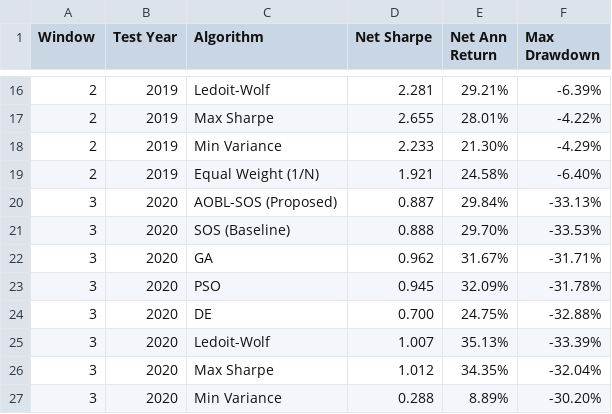
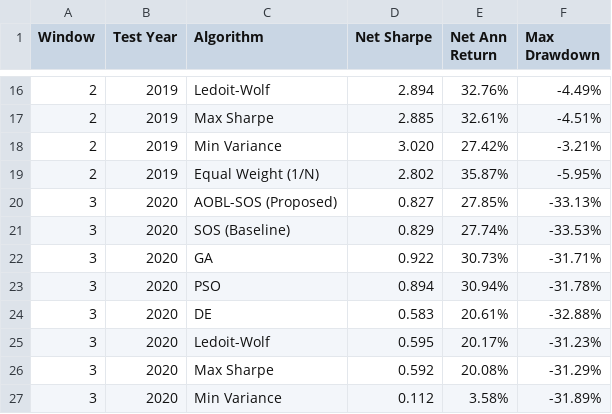
Before and after one commit to atishayj2202/Intelligent-Computing-Portfolio-Optimization, a CSV file: results/walk_forward_per_window.csv, drawn as a sheet; only a part is shown, gaps mark what is left out; the diff covers the shown part only.

Commit message:
fix: implement true CAGR return metric, canonical 1/N benchmark, convex SLSQP baseline optimizers, and update manuscript

```diff
--- a/results/walk_forward_per_window.csv
+++ b/results/walk_forward_per_window.csv
@@ -16,12 +16,12 @@ Window,Test Year,Algorithm,Net Sharpe,Net Ann Return,Max Drawdown
-2,2019,Ledoit-Wolf,2.281,29.21%,-6.39%
-2,2019,Max Sharpe,2.655,28.01%,-4.22%
-2,2019,Min Variance,2.233,21.30%,-4.29%
-2,2019,Equal Weight (1/N),1.921,24.58%,-6.40%
-3,2020,AOBL-SOS (Proposed),0.887,29.84%,-33.13%
-3,2020,SOS (Baseline),0.888,29.70%,-33.53%
-3,2020,GA,0.962,31.67%,-31.71%
-3,2020,PSO,0.945,32.09%,-31.78%
-3,2020,DE,0.700,24.75%,-32.88%
-3,2020,Ledoit-Wolf,1.007,35.13%,-33.39%
-3,2020,Max Sharpe,1.012,34.35%,-32.04%
-3,2020,Min Variance,0.288,8.89%,-30.20%
+2,2019,Ledoit-Wolf,2.894,32.76%,-4.49%
+2,2019,Max Sharpe,2.885,32.61%,-4.51%
+2,2019,Min Variance,3.020,27.42%,-3.21%
+2,2019,Equal Weight (1/N),2.802,35.87%,-5.95%
+3,2020,AOBL-SOS (Proposed),0.827,27.85%,-33.13%
+3,2020,SOS (Baseline),0.829,27.74%,-33.53%
+3,2020,GA,0.922,30.73%,-31.71%
+3,2020,PSO,0.894,30.94%,-31.78%
+3,2020,DE,0.583,20.61%,-32.88%
+3,2020,Ledoit-Wolf,0.595,20.17%,-31.23%
+3,2020,Max Sharpe,0.592,20.08%,-31.29%
+3,2020,Min Variance,0.112,3.58%,-31.89%
```
Also changed, not shown: 123 edited cells elsewhere in this file, results/master_walk_forward_chained.csv, 5 other files.
